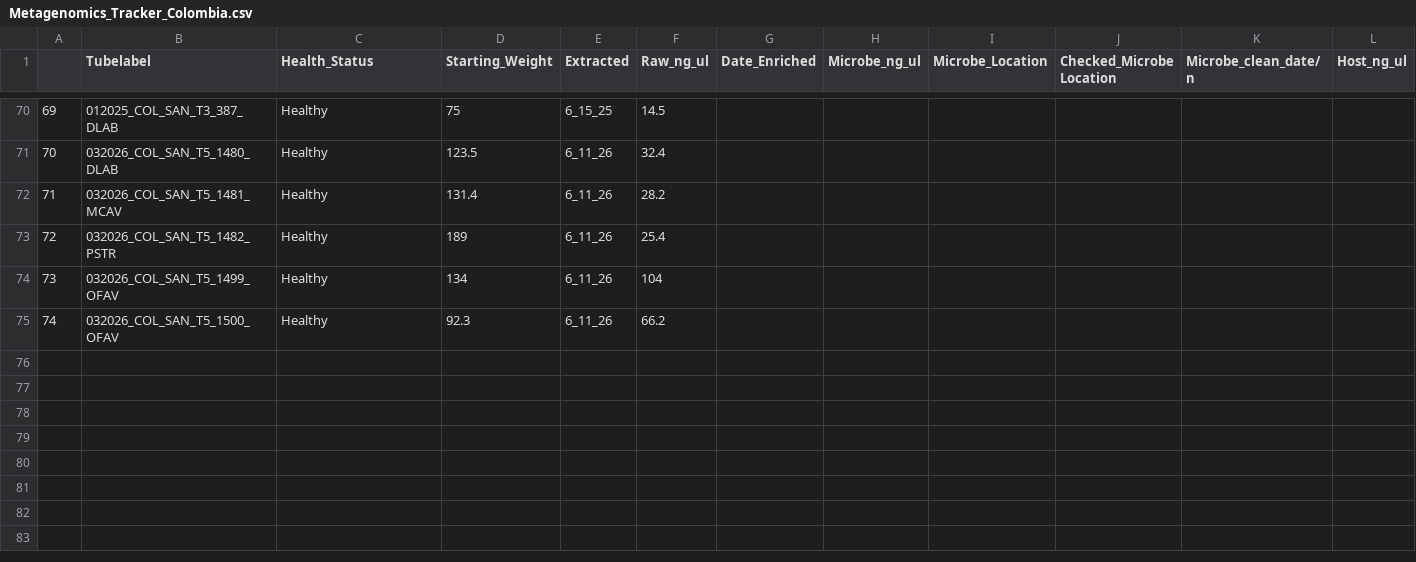
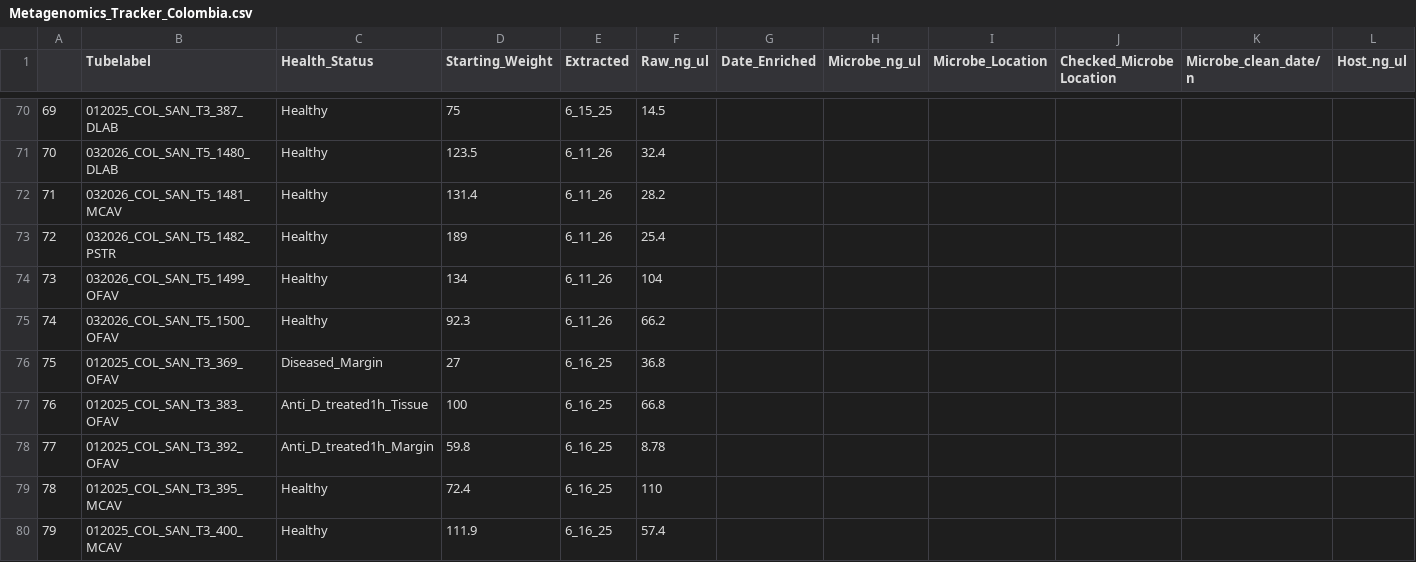
Before and after one commit to GWLab-UML/SAN_CORDAP, a CSV file: Sample_Data/Metagenomics_Tracker_Colombia.csv, drawn as a sheet; only a part is shown, gaps mark what is left out; rows hold the shown columns only; the diff names each change by its address in the sheet, - before the commit and + after, or states it on an @@ line.

```diff
--- a/Sample_Data/Metagenomics_Tracker_Colombia.csv
+++ b/Sample_Data/Metagenomics_Tracker_Colombia.csv
+row 76: 75 | 012025_COL_SAN_T3_369_OFAV | Diseased_Margin | 27 | 6_16_25 | 36.8
+row 77: 76 | 012025_COL_SAN_T3_383_OFAV | Anti_D_treated1h_Tissue | 100 | 6_16_25 | 66.8
+row 78: 77 | 012025_COL_SAN_T3_392_OFAV | Anti_D_treated1h_Margin | 59.8 | 6_16_25 | 8.78
+row 79: 78 | 012025_COL_SAN_T3_395_MCAV | Healthy | 72.4 | 6_16_25 | 110
+row 80: 79 | 012025_COL_SAN_T3_400_MCAV | Healthy | 111.9 | 6_16_25 | 57.4
```
Also changed, not shown: 1 other file.
